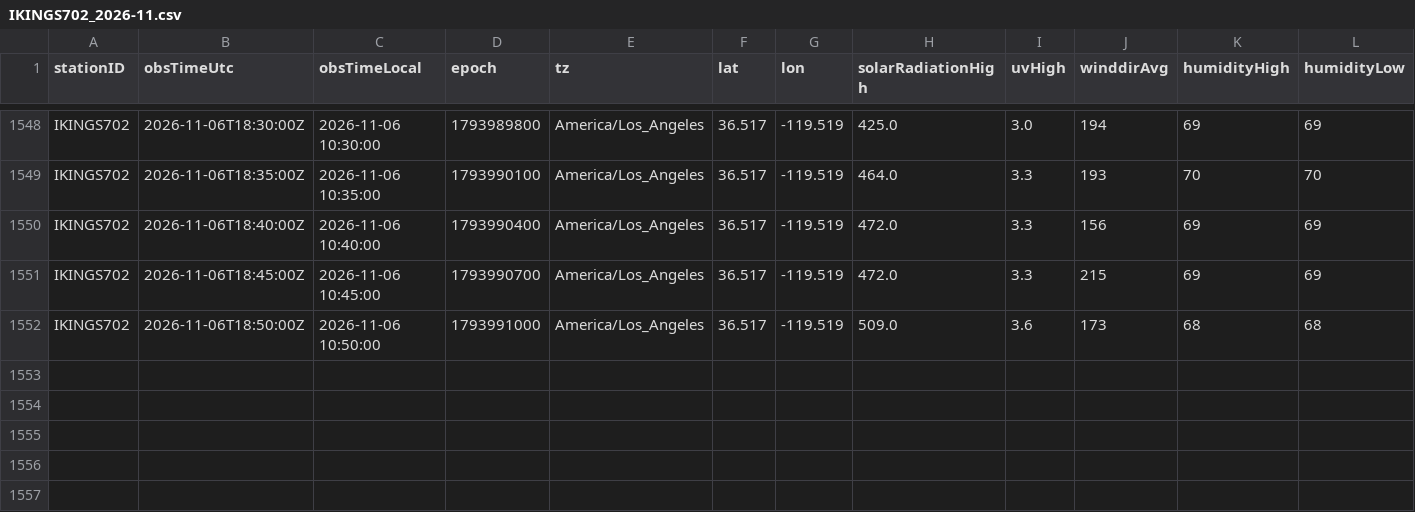
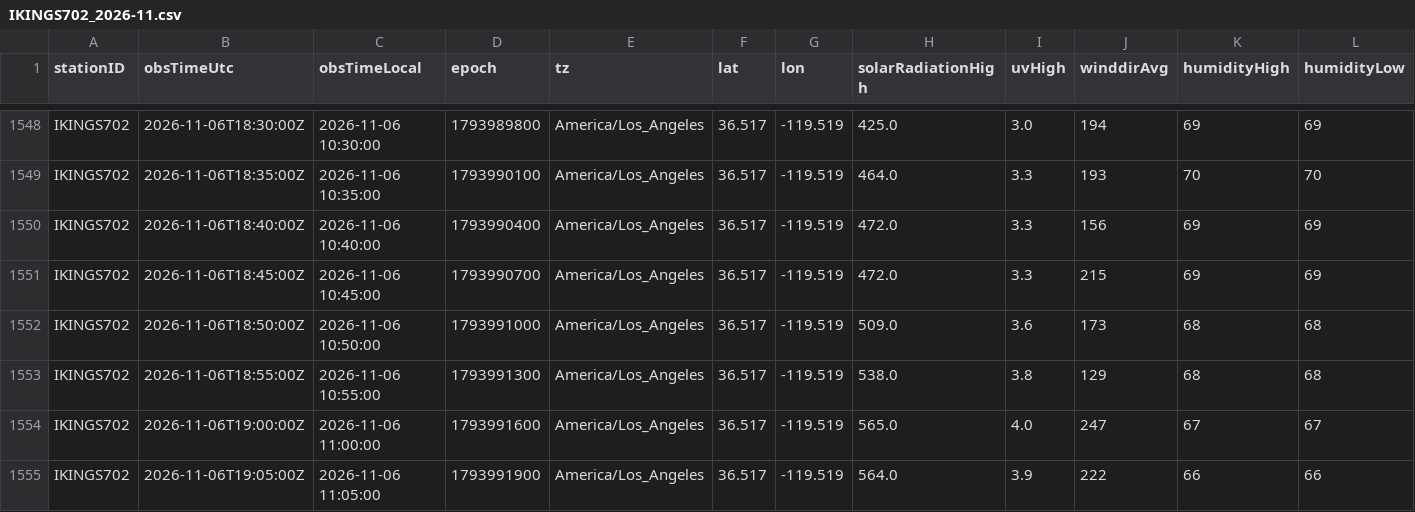
Before and after one commit to derrikidennis/scattered-showers, a CSV file: assets/readings/IKINGS702_2026-11.csv, drawn as a sheet; only a part is shown, gaps mark what is left out; rows hold the shown columns only; the diff names each change by its address in the sheet, - before the commit and + after, or states it on an @@ line.

```diff
--- a/assets/readings/IKINGS702_2026-11.csv
+++ b/assets/readings/IKINGS702_2026-11.csv
+row 1553: IKINGS702 | 2026-11-06T18:55:00Z | 2026-11-06 10:55:00 | 1793991300 | America/Los_Angeles | 36.517 | -119.519 | 538.0 | 3.8 | 129 | 68 | 68
+row 1554: IKINGS702 | 2026-11-06T19:00:00Z | 2026-11-06 11:00:00 | 1793991600 | America/Los_Angeles | 36.517 | -119.519 | 565.0 | 4.0 | 247 | 67 | 67
+row 1555: IKINGS702 | 2026-11-06T19:05:00Z | 2026-11-06 11:05:00 | 1793991900 | America/Los_Angeles | 36.517 | -119.519 | 564.0 | 3.9 | 222 | 66 | 66
```
Also changed, not shown: assets/readings/KINFORTW445_2026-11.csv, assets/readings/KTXELGIN136_2026-11.csv, 3 other files.
